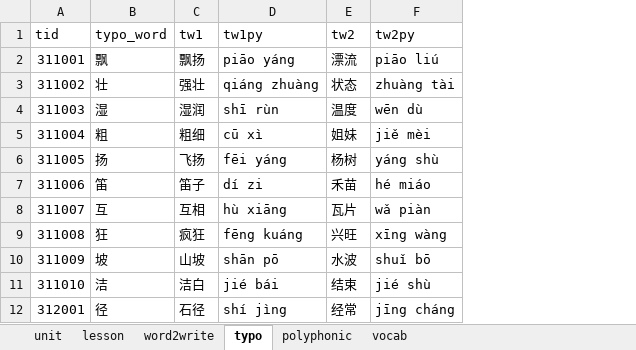
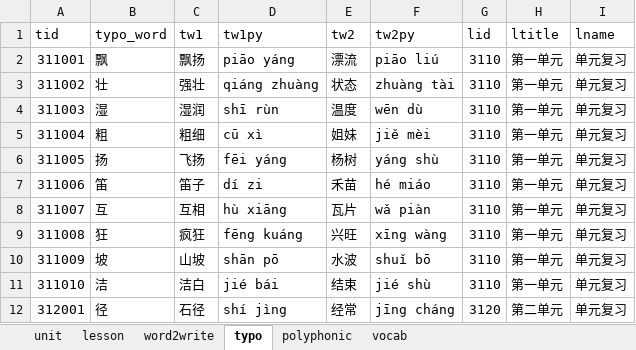
Before and after one commit to zkzchb/dictation, an Excel workbook: wordlist_template.xlsx, sheet typo, drawn as a sheet; only a part is shown; values as stored, in another font and other column widths than the file's, no borders; the diff names each change by its address in the sheet, - before the commit and + after, or states it on an @@ line.

Commit message:
update@20260804
- word2write/polyphonic/vocab/typo 四表末尾追加 lid/ltitle/lname 三列，便于人工核对课程对应关系
- 新增 tools/add_lesson_cols.py：从 ID 前四位反推 lid，用 VLOOKUP 公式回填课名，可重复运行

```diff
--- a/wordlist_template.xlsx (sheet typo)
+++ b/wordlist_template.xlsx (sheet typo)
+column G (lid), rows 2-12: 3110 | 3110 | 3110 | 3110 | 3110 | 3110 | 3110 | 3110 | 3110 | 3110 | 3120
+column H (ltitle), rows 2-12: 第一单元 | 第一单元 | 第一单元 | 第一单元 | 第一单元 | 第一单元 | 第一单元 | 第一单元 | 第一单元 | 第一单元 | 第二单元
+column I (lname), rows 2-12: all 单元复习
```
Also changed, not shown: sheet word2write, sheet polyphonic, sheet vocab, 1 other file.
